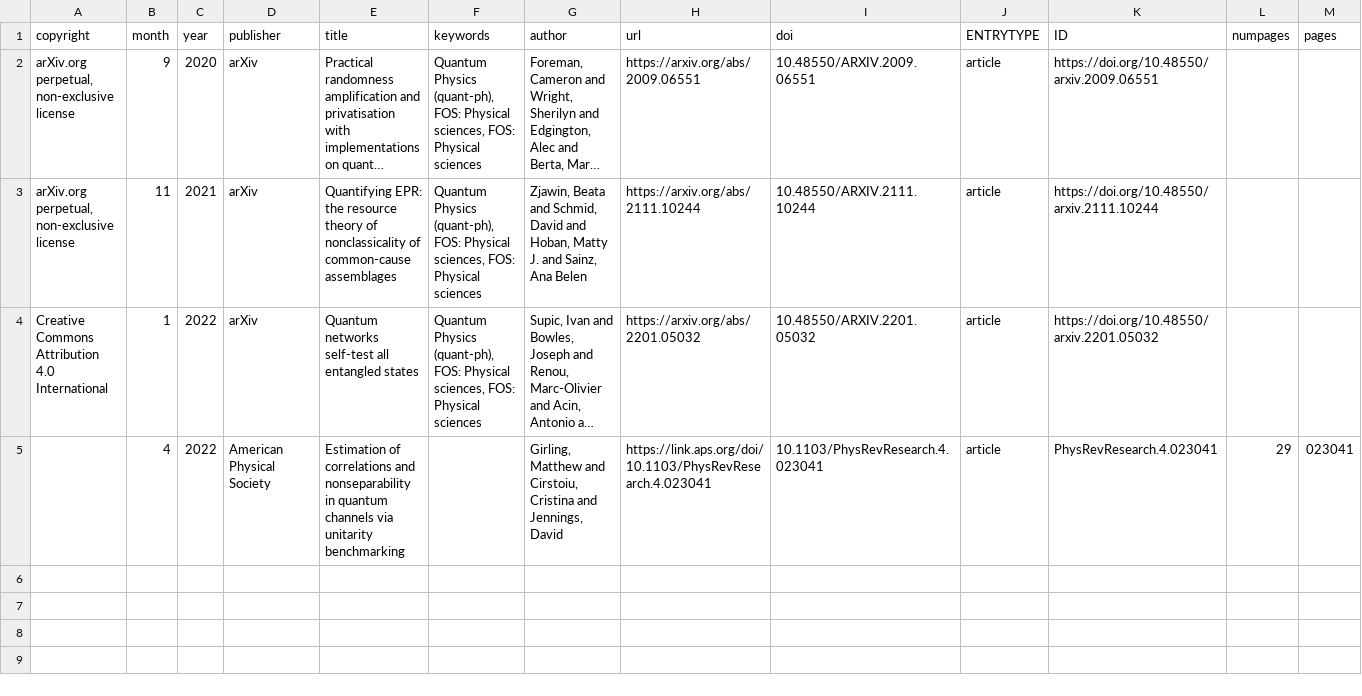
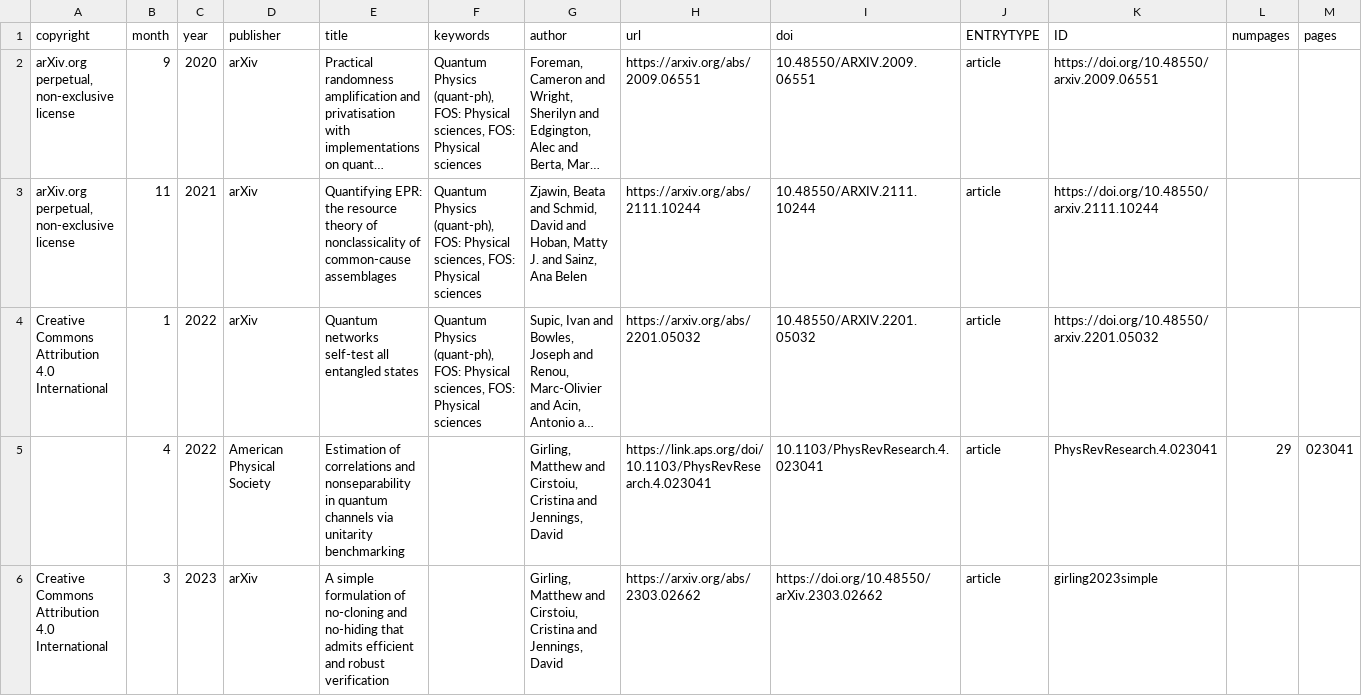
Before and after one commit to CQCL/quantinuum-publications, a CSV file: csv/theory-articles.csv, drawn as a sheet; only a part is shown; long unchanged cells end in …; rows hold the shown columns only; the diff names each change by its address in the sheet, - before the commit and + after, or states it on an @@ line.

```diff
--- a/csv/theory-articles.csv
+++ b/csv/theory-articles.csv
+row 6: Creative Commons Attribution 4.0 International | 3 | 2023 | arXiv | A simple formulation of no-cloning and no-hiding that admits efficient and robust verification |  | Girling, Matthew and Cirstoiu, Cristina and Jennings, David | https://arxiv.org/abs/2303.02662 | https://doi.org/10.48550/arXiv.2303.02662 | article | girling2023simple
```
Also changed, not shown: csv/algorithms-articles.csv, csv/error_mitigation-articles.csv, 3 other files.
